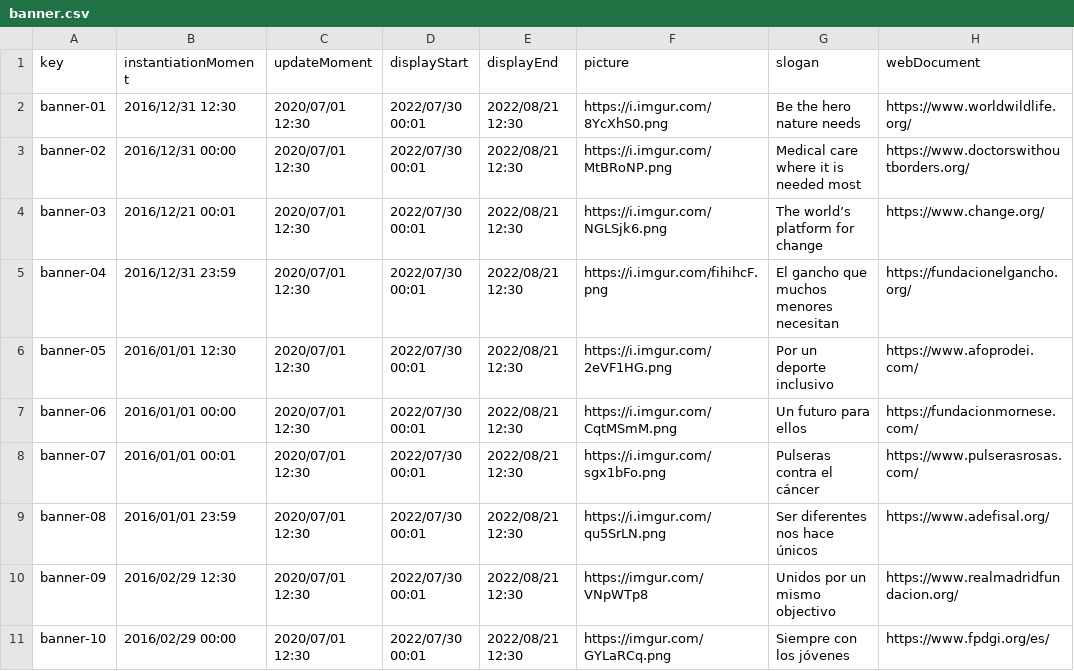
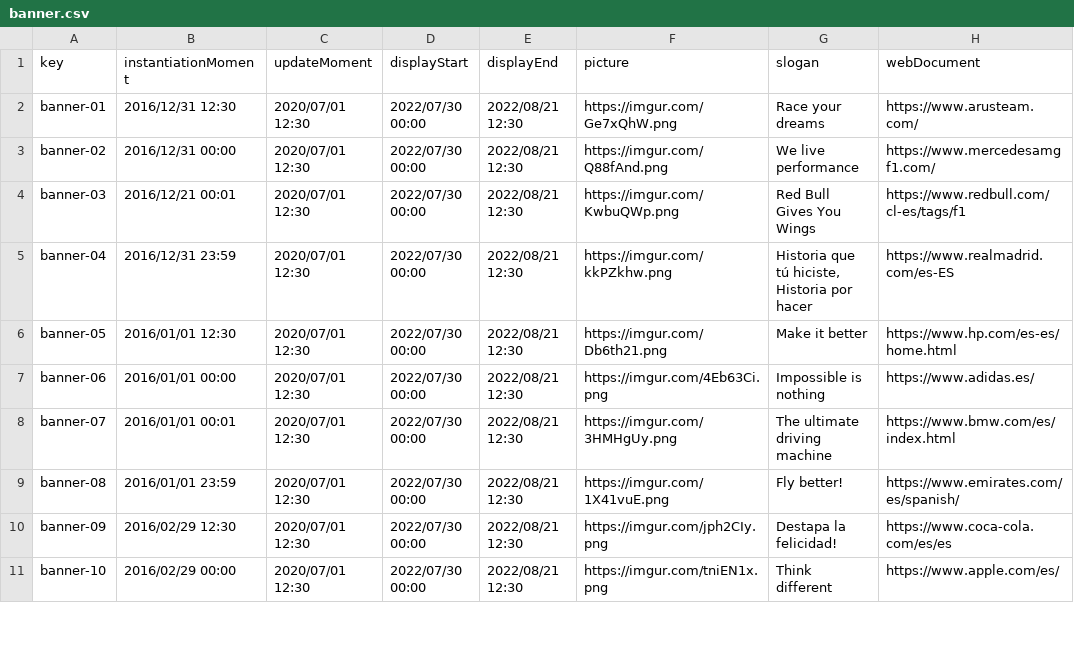
Before and after one commit to jormunrod/Acme-SF-24.1.1, a CSV file: src/main/webapp/WEB-INF/resources/sample-data/banner.csv, drawn as a sheet; only a part is shown; the diff covers the shown part only.

Commit message:
[feat]: random banners displayed

```diff
--- a/src/main/webapp/WEB-INF/resources/sample-data/banner.csv
+++ b/src/main/webapp/WEB-INF/resources/sample-data/banner.csv
@@ -1,11 +1,11 @@
 key,instantiationMoment,updateMoment,displayStart,displayEnd,picture,slogan,webDocument
-banner-01,2016/12/31 12:30,2020/07/01 12:30,2022/07/30 00:01,2022/08/21 12:30,https://i.imgur.com/8YcXhS0.png,Be the hero nature needs,https://www.worldwildlife.org/
-banner-02,2016/12/31 00:00,2020/07/01 12:30,2022/07/30 00:01,2022/08/21 12:30,https://i.imgur.com/MtBRoNP.png,Medical care where it is needed most,https://www.doctorswithoutborders.org/
-banner-03,2016/12/21 00:01,2020/07/01 12:30,2022/07/30 00:01,2022/08/21 12:30,https://i.imgur.com/NGLSjk6.png,The world’s platform for change,https://www.change.org/
-banner-04,2016/12/31 23:59,2020/07/01 12:30,2022/07/30 00:01,2022/08/21 12:30,https://i.imgur.com/fihihcF.png,El gancho que muchos menores necesitan,https://fundacionelgancho.org/
-banner-05,2016/01/01 12:30,2020/07/01 12:30,2022/07/30 00:01,2022/08/21 12:30,https://i.imgur.com/2eVF1HG.png,Por un deporte inclusivo,https://www.afoprodei.com/
-banner-06,2016/01/01 00:00,2020/07/01 12:30,2022/07/30 00:01,2022/08/21 12:30,https://i.imgur.com/CqtMSmM.png,Un futuro para ellos,https://fundacionmornese.com/
-banner-07,2016/01/01 00:01,2020/07/01 12:30,2022/07/30 00:01,2022/08/21 12:30,https://i.imgur.com/sgx1bFo.png,Pulseras contra el cáncer,https://www.pulserasrosas.com/
-banner-08,2016/01/01 23:59,2020/07/01 12:30,2022/07/30 00:01,2022/08/21 12:30,https://i.imgur.com/qu5SrLN.png,Ser diferentes nos hace únicos,https://www.adefisal.org/
-banner-09,2016/02/29 12:30,2020/07/01 12:30,2022/07/30 00:01,2022/08/21 12:30,https://imgur.com/VNpWTp8,Unidos por un mismo objectivo,https://www.realmadridfundacion.org/
-banner-10,2016/02/29 00:00,2020/07/01 12:30,2022/07/30 00:01,2022/08/21 12:30,https://imgur.com/GYLaRCq.png,Siempre con los jóvenes,https://www.fpdgi.org/es/
+banner-01,2016/12/31 12:30,2020/07/01 12:30,2022/07/30 00:00,2022/08/21 12:30,https://imgur.com/Ge7xQhW.png,Race your dreams,https://www.arusteam.com/
+banner-02,2016/12/31 00:00,2020/07/01 12:30,2022/07/30 00:00,2022/08/21 12:30,https://imgur.com/Q88fAnd.png,We live performance,https://www.mercedesamgf1.com/
+banner-03,2016/12/21 00:01,2020/07/01 12:30,2022/07/30 00:00,2022/08/21 12:30,https://imgur.com/KwbuQWp.png,Red Bull Gives You Wings,https://www.redbull.com/cl-es/tags/f1
+banner-04,2016/12/31 23:59,2020/07/01 12:30,2022/07/30 00:00,2022/08/21 12:30,https://imgur.com/kkPZkhw.png,"Historia que tú hiciste, Historia por hacer",https://www.realmadrid.com/es-ES
+banner-05,2016/01/01 12:30,2020/07/01 12:30,2022/07/30 00:00,2022/08/21 12:30,https://imgur.com/Db6th21.png,Make it better,https://www.hp.com/es-es/home.html
+banner-06,2016/01/01 00:00,2020/07/01 12:30,2022/07/30 00:00,2022/08/21 12:30,https://imgur.com/4Eb63Ci.png,Impossible is nothing,https://www.adidas.es/
+banner-07,2016/01/01 00:01,2020/07/01 12:30,2022/07/30 00:00,2022/08/21 12:30,https://imgur.com/3HMHgUy.png,The ultimate driving machine,https://www.bmw.com/es/index.html
+banner-08,2016/01/01 23:59,2020/07/01 12:30,2022/07/30 00:00,2022/08/21 12:30,https://imgur.com/1X41vuE.png,Fly better!,https://www.emirates.com/es/spanish/
+banner-09,2016/02/29 12:30,2020/07/01 12:30,2022/07/30 00:00,2022/08/21 12:30,https://imgur.com/jph2CIy.png,Destapa la felicidad!,https://www.coca-cola.com/es/es
+banner-10,2016/02/29 00:00,2020/07/01 12:30,2022/07/30 00:00,2022/08/21 12:30,https://imgur.com/tniEN1x.png,Think different,https://www.apple.com/es/
```
Also changed, not shown: 104 edited cells elsewhere in this file, 11 other files.
